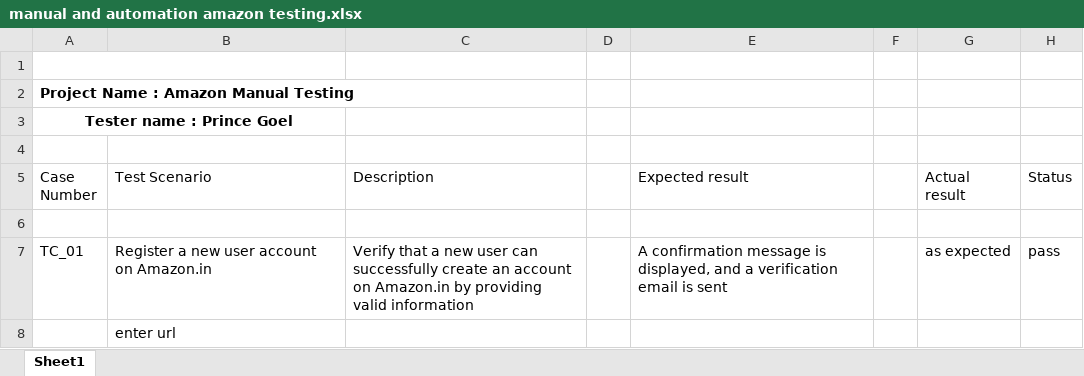
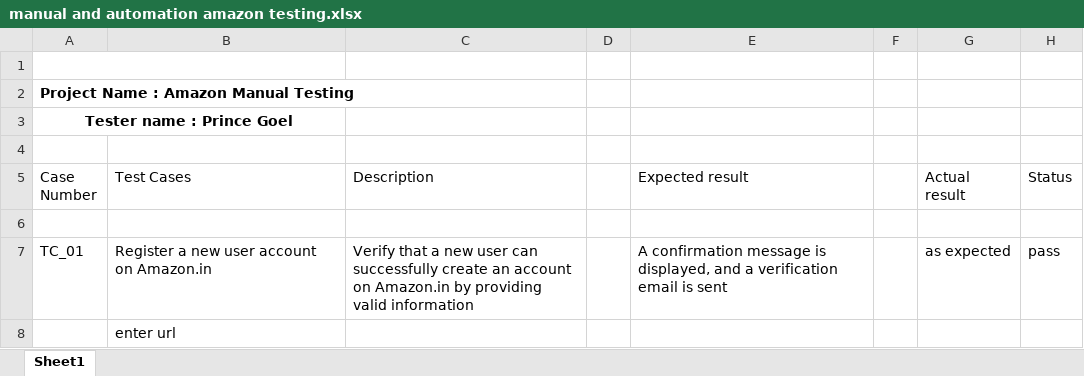
Before and after one commit to prince9812/amazon-manual-testing, an Excel workbook: manual and automation amazon testing.xlsx, sheet Sheet1, drawn as a sheet; only a part is shown; values as stored, in another font and other column widths than the file's, no borders; the diff names each change by its address in the sheet, - before the commit and + after, or states it on an @@ line.

Commit message:
Add files via upload

```diff
--- a/manual and automation amazon testing.xlsx (sheet Sheet1)
+++ b/manual and automation amazon testing.xlsx (sheet Sheet1)
-B5: Test Scenario
+B5: Test Cases
```
